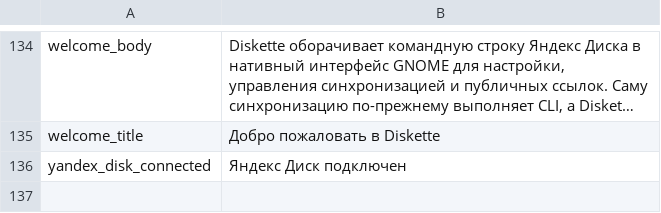
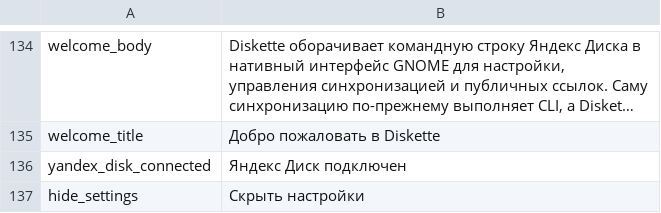
Before and after one commit to besdar/Diskette, a TSV file: i18n/ru.tsv, drawn as a sheet; only a part is shown, gaps mark what is left out; long unchanged cells end in ….

Commit message:
Add "Hide settings" functionality to setup page and update button label

```diff
--- a/i18n/ru.tsv
+++ b/i18n/ru.tsv
@@ -136 +136,2 @@ welcome_title	Добро пожаловать в Diskette
 yandex_disk_connected	Яндекс Диск подключен
+hide_settings	Скрыть настройки
```
Also changed, not shown: i18n/en.tsv, 1 other file.
